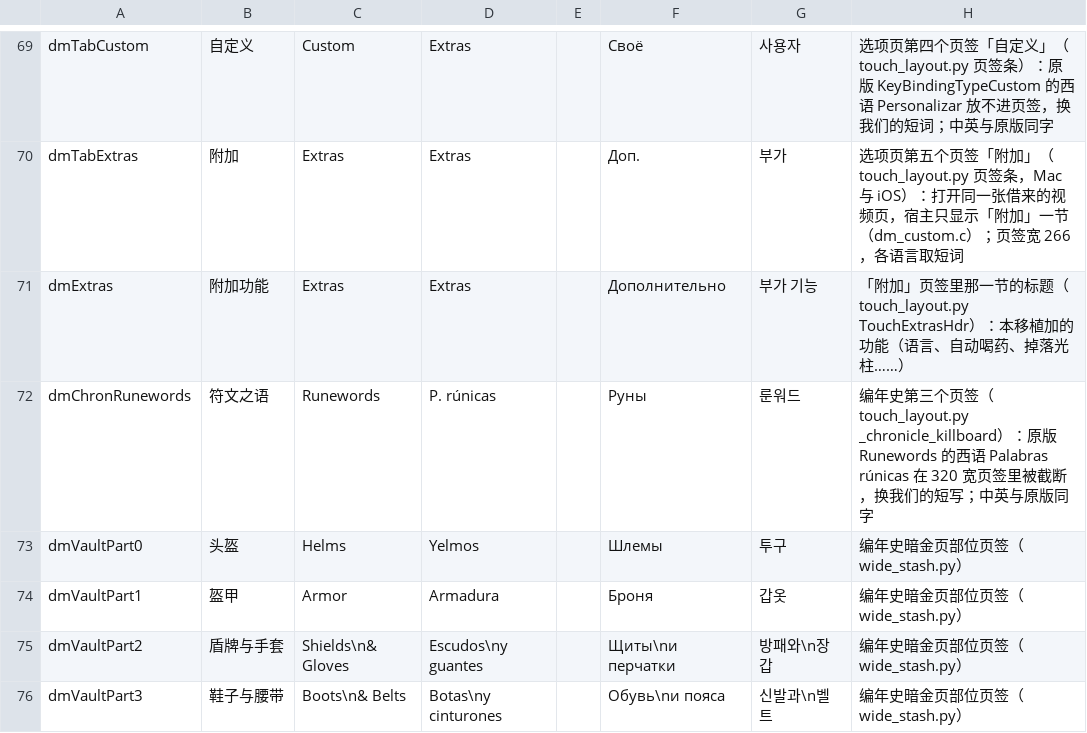
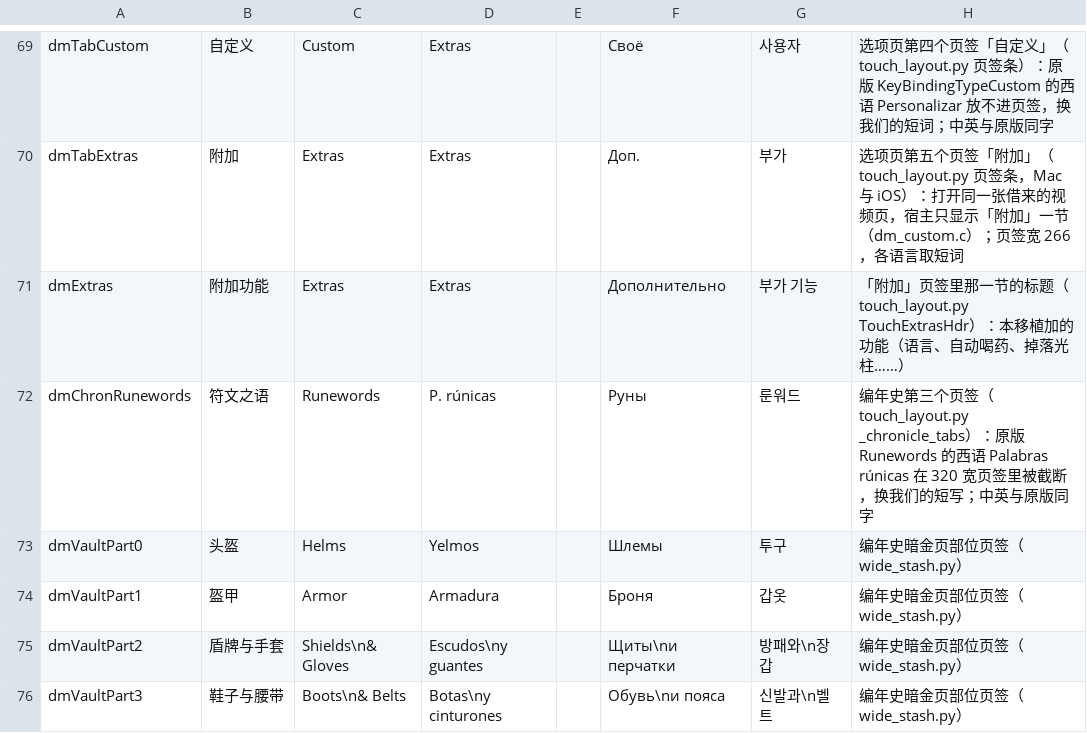
Before and after one commit to PowerBeef/d2r-metal, a TSV file: dm/i18n/ui_text.tsv, drawn as a sheet; only a part is shown, gaps mark what is left out.

```diff
--- a/dm/i18n/ui_text.tsv
+++ b/dm/i18n/ui_text.tsv
@@ -71,3 +71,3 @@ dmTabExtras	附加	Extras	Extras		Доп.	부가	选项页第五个页签「附
 dmExtras	附加功能	Extras	Extras		Дополнительно	부가 기능	「附加」页签里那一节的标题（touch_layout.py TouchExtrasHdr）：本移植加的功能（语言、自动喝药、掉落光柱……）
-dmChronRunewords	符文之语	Runewords	P. rúnicas		Руны	룬워드	编年史第三个页签（touch_layout.py _chronicle_killboard）：原版 Runewords 的西语 Palabras rúnicas 在 320 宽页签里被截断，换我们的短写；中英与原版同字
+dmChronRunewords	符文之语	Runewords	P. rúnicas		Руны	룬워드	编年史第三个页签（touch_layout.py _chronicle_tabs）：原版 Runewords 的西语 Palabras rúnicas 在 320 宽页签里被截断，换我们的短写；中英与原版同字
 dmVaultPart0	头盔	Helms	Yelmos		Шлемы	투구	编年史暗金页部位页签（wide_stash.py）
```
Also changed, not shown: 7 other files.
